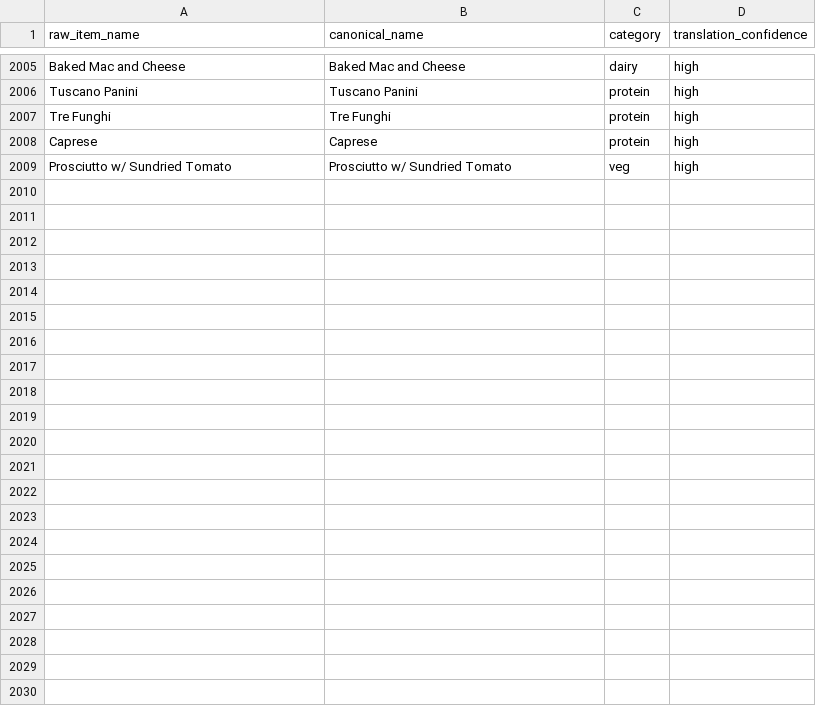
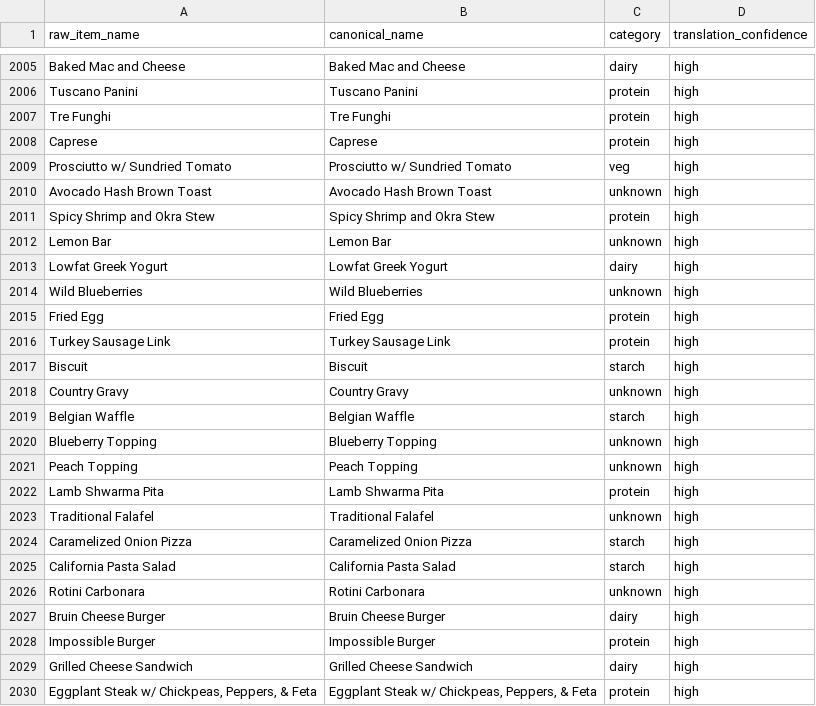
Before and after one commit to rishiprasad117-art/Bcal-UCLA, a CSV file: data/item_translator.csv, drawn as a sheet; only a part is shown, gaps mark what is left out.

```diff
--- a/data/item_translator.csv
+++ b/data/item_translator.csv
@@ -2009 +2009,22 @@ Caprese,Caprese,protein,high
 Prosciutto w/ Sundried Tomato,Prosciutto w/ Sundried Tomato,veg,high
+Avocado Hash Brown Toast,Avocado Hash Brown Toast,unknown,high
+Spicy Shrimp and Okra Stew,Spicy Shrimp and Okra Stew,protein,high
+Lemon Bar,Lemon Bar,unknown,high
+Lowfat Greek Yogurt,Lowfat Greek Yogurt,dairy,high
+Wild Blueberries,Wild Blueberries,unknown,high
+Fried Egg,Fried Egg,protein,high
+Turkey Sausage Link,Turkey Sausage Link,protein,high
+Biscuit,Biscuit,starch,high
+Country Gravy,Country Gravy,unknown,high
+Belgian Waffle,Belgian Waffle,starch,high
+Blueberry Topping,Blueberry Topping,unknown,high
+Peach Topping,Peach Topping,unknown,high
+Lamb Shwarma Pita,Lamb Shwarma Pita,protein,high
+Traditional Falafel,Traditional Falafel,unknown,high
+Caramelized Onion Pizza,Caramelized Onion Pizza,starch,high
+California Pasta Salad,California Pasta Salad,starch,high
+Rotini Carbonara,Rotini Carbonara,unknown,high
+Bruin Cheese Burger,Bruin Cheese Burger,dairy,high
+Impossible Burger,Impossible Burger,protein,high
+Grilled Cheese Sandwich,Grilled Cheese Sandwich,dairy,high
+"Eggplant Steak w/ Chickpeas, Peppers, & Feta","Eggplant Steak w/ Chickpeas, Peppers, & Feta",protein,high
```
Also changed, not shown: data/daily_menu.csv, data/food_tags.csv, 4 other files.
